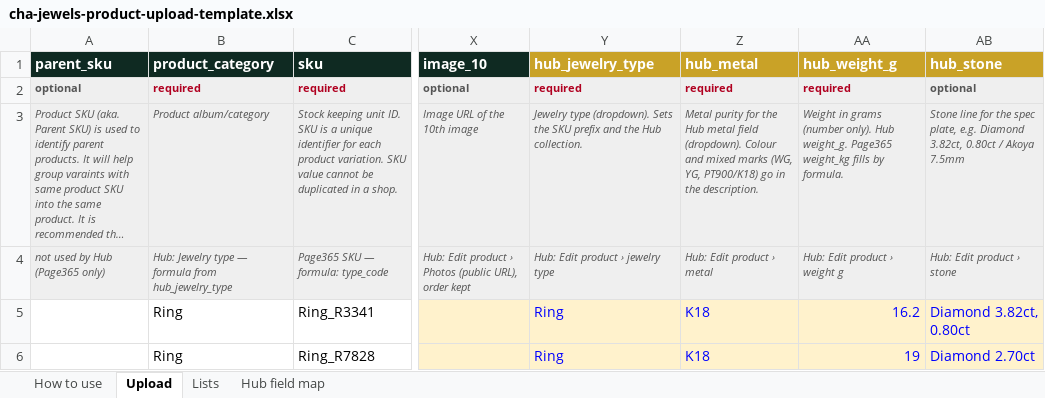
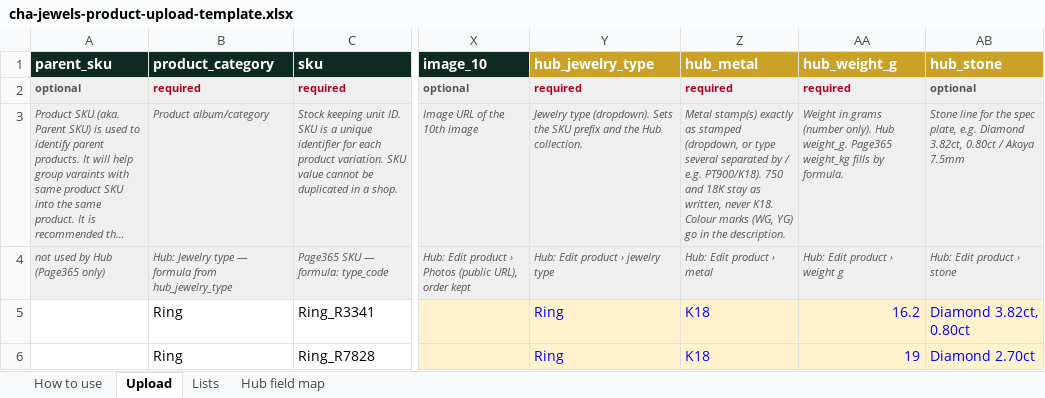
Before and after one commit to chajewels/la-tracking, an Excel workbook: public/templates/cha-jewels-product-upload-template.xlsx, sheet Upload, drawn as a sheet; only a part is shown, gaps mark what is left out; long unchanged cells end in …; values as stored, in another font and other column widths than the file's, no borders; the diff names each change by its address in the sheet, - before the commit and + after, or states it on an @@ line.

```diff
--- a/public/templates/cha-jewels-product-upload-template.xlsx (sheet Upload)
+++ b/public/templates/cha-jewels-product-upload-template.xlsx (sheet Upload)
-Z3 (hub_metal): Metal purity for the Hub metal field (dropdown). Colour and mixed marks (WG, YG, PT900/K18) go in…
+Z3 (hub_metal): Metal stamp(s) exactly as stamped (dropdown, or type several separated by / e.g. PT900/K18). 750 and 18K stay as written, never K18. Colour marks (WG, YG) go in…
```
Also changed, not shown: sheet Lists, sheet Hub field map, 7 other files.
